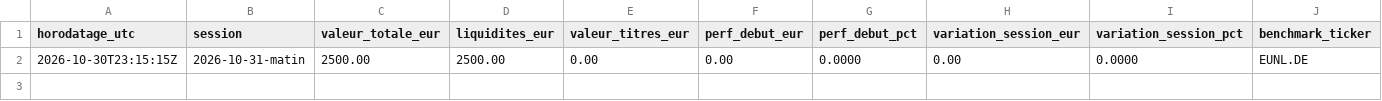
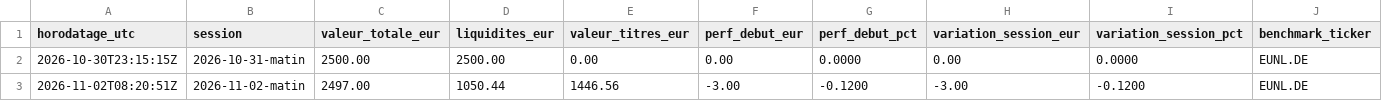
Before and after one commit to Ylhan13/portefeuille.ia, a CSV file: state/history.csv, drawn as a sheet; only a part is shown; rows hold the shown columns only; the diff names each change by its address in the sheet, - before the commit and + after, or states it on an @@ line.

```diff
--- a/state/history.csv
+++ b/state/history.csv
+row 3: 2026-11-02T08:20:51Z | 2026-11-02-matin | 2497.00 | 1050.44 | 1446.56 | -3.00 | -0.1200 | -3.00 | -0.1200 | EUNL.DE
```
Also changed, not shown: state/prices.csv, state/transactions.csv, 2 other files.
